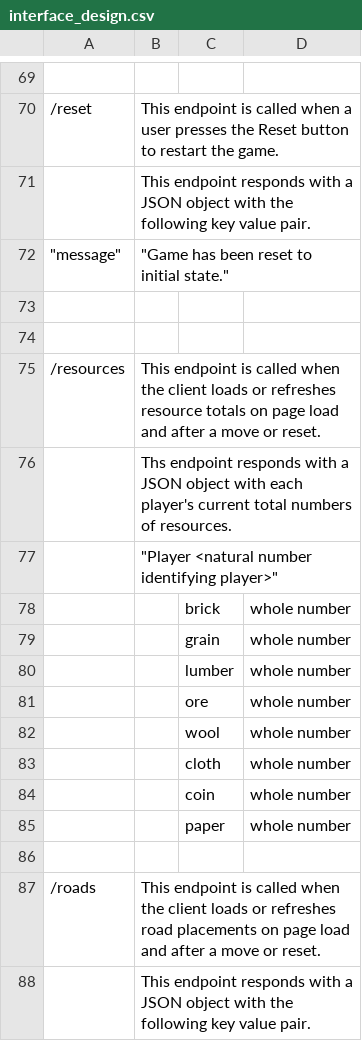
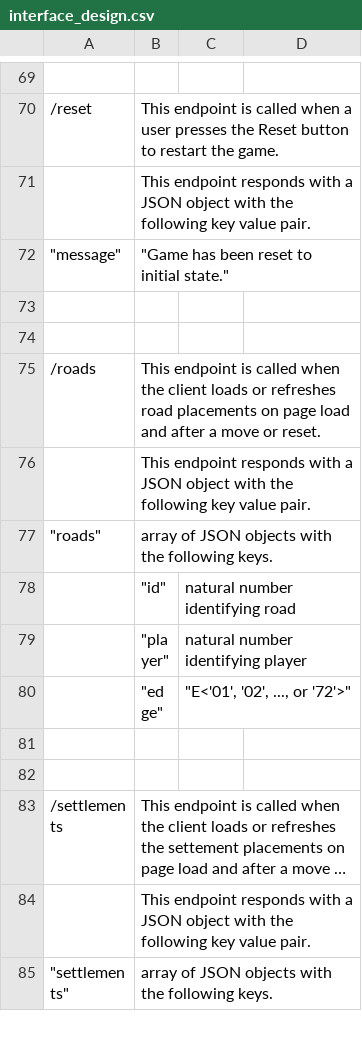
Before and after one commit to tslever/Settlers_Of_Catan, a CSV file: back_end/interface_design.csv, drawn as a sheet; only a part is shown, gaps mark what is left out; the shorter side is filled out with more unchanged rows; long unchanged cells end in …; the diff names each change by its address in the sheet, - before the commit and + after, or states it on an @@ line.

Commit message:
Consolidate resources and state endpoints.

```diff
--- a/back_end/interface_design.csv
+++ b/back_end/interface_design.csv
-row 75: /resources | This endpoint is called when the client loads or refreshes resource totals on page load and after a move or reset.
-row 76:  | Ths endpoint responds with a JSON object with each player's current total numbers of resources.
-row 77:  | "Player <natural number identifying player>"
-row 78:  |  | brick | whole number
-row 79:  |  | grain | whole number
-row 80:  |  | lumber | whole number
-row 81:  |  | ore | whole number
-row 82:  |  | wool | whole number
-row 83:  |  | cloth | whole number
-row 84:  |  | coin | whole number
-row 85:  |  | paper | whole number
-row 86: (empty)
```
Also changed, not shown: 5 other files.
